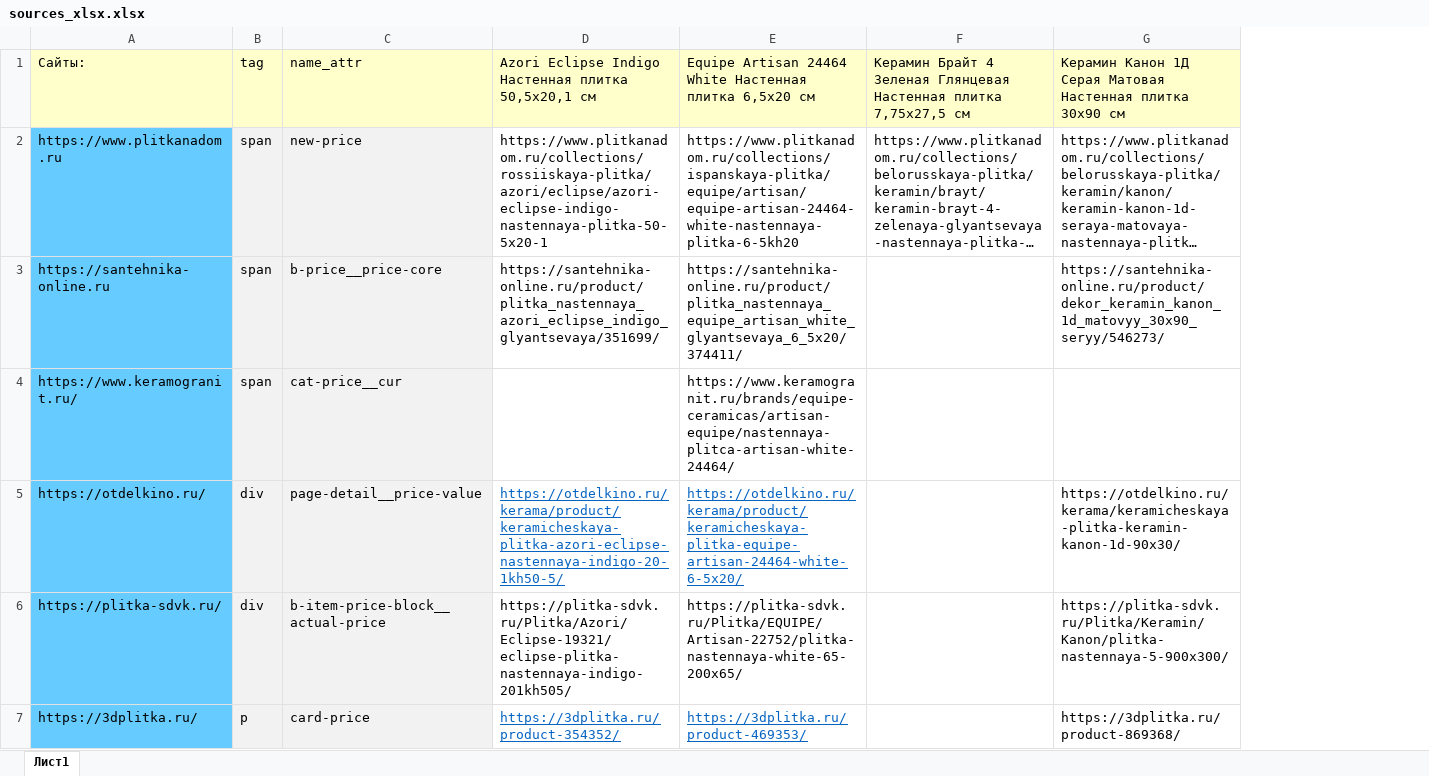
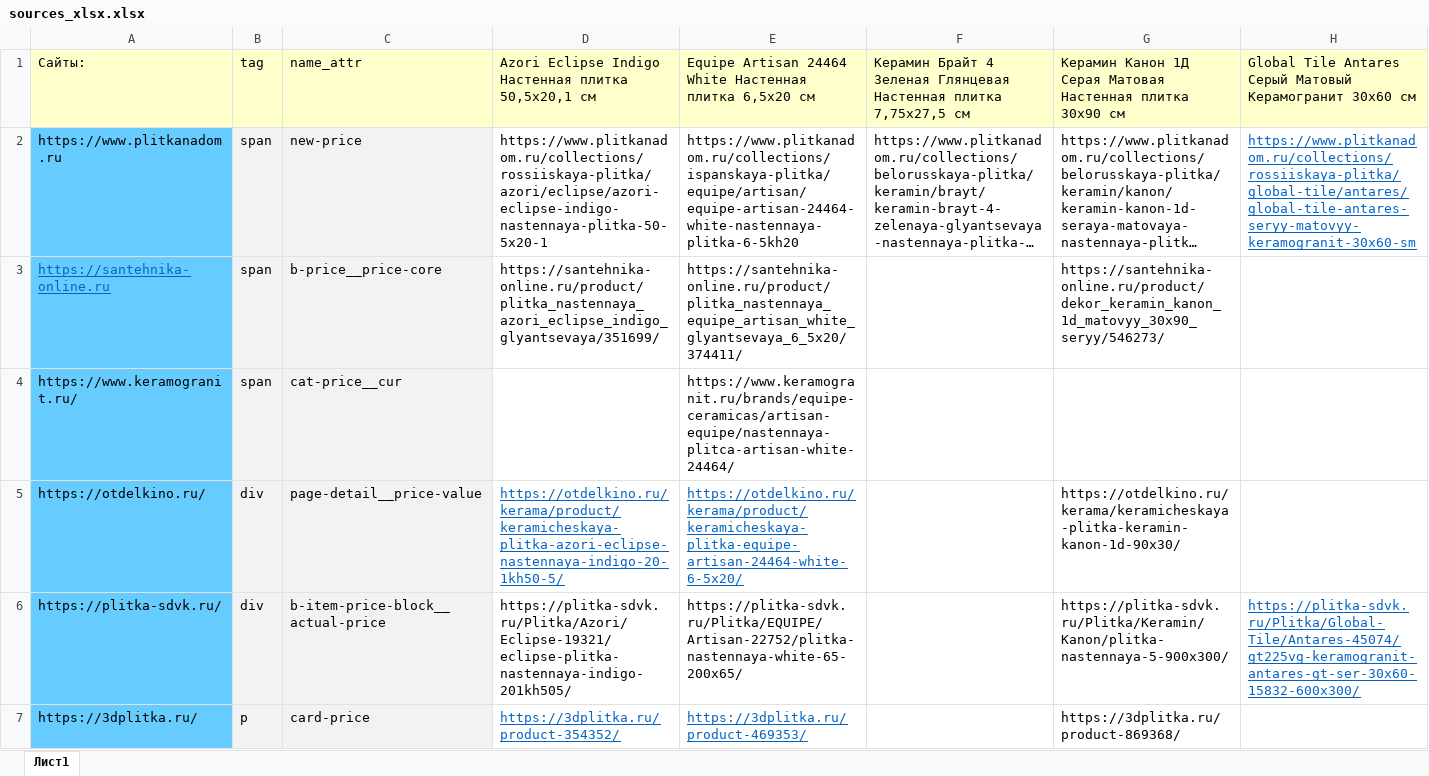
Before and after one commit to alekseybiz/Data-analyzis, an Excel workbook: Prices_Tiles_Competitors/sources_xlsx.xlsx, sheet Лист1, drawn as a sheet; only a part is shown; long unchanged cells end in …; values as stored, in another font and other column widths than the file's, no borders; the diff covers the shown part only; the diff names each change by its address in the sheet, - before the commit and + after, or states it on an @@ line.

```diff
--- a/Prices_Tiles_Competitors/sources_xlsx.xlsx (sheet Лист1)
+++ b/Prices_Tiles_Competitors/sources_xlsx.xlsx (sheet Лист1)
+column H, rows 1-6: Global Tile Antares Серый Матовый Керамогранит 30x60 см | https://www.plitkanadom.ru/collections/rossiiskaya-plitka/global-tile/antares/global-tile-antares-seryy-matovyy-keramogranit-30x60-sm |  |  |  | https://plitka-sdvk.ru/Plitka/Global-Tile/Antares-45074/gt225vg-keramogranit-antares-gt-ser-30x60-15832-600x300/
@@ A3 underline: off → on, text colour: black → #0563C1 @@
```
Also changed, not shown: 2 added rows elsewhere in this sheet.
